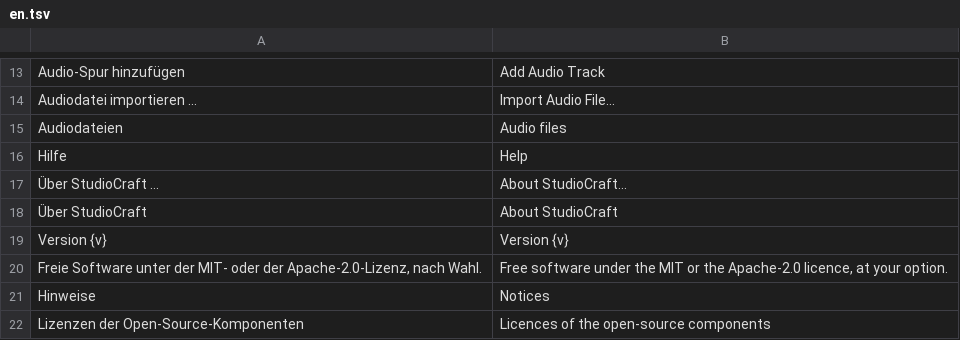
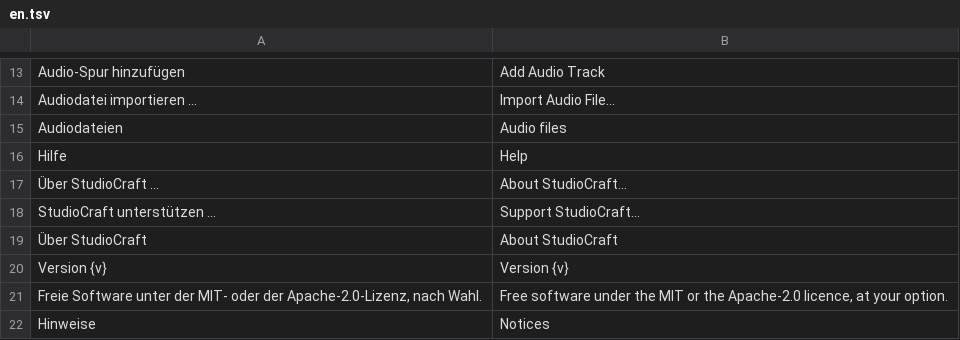
Before and after one commit to ONEFOLD-LABS/StudioCraft, a TSV file: crates/ui/i18n/en.tsv, drawn as a sheet; only a part is shown, gaps mark what is left out; the shorter side is filled out with more unchanged rows; the diff names each change by its address in the sheet, - before the commit and + after, or states it on an @@ line.

```diff
--- a/crates/ui/i18n/en.tsv
+++ b/crates/ui/i18n/en.tsv
+row 18: StudioCraft unterstützen … | Support StudioCraft…
```
Also changed, not shown: 6 other files.
